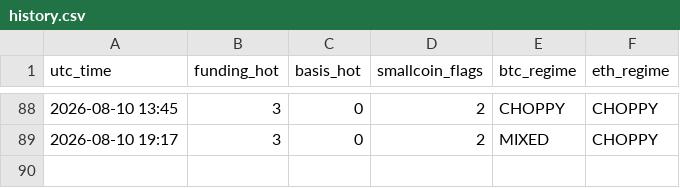
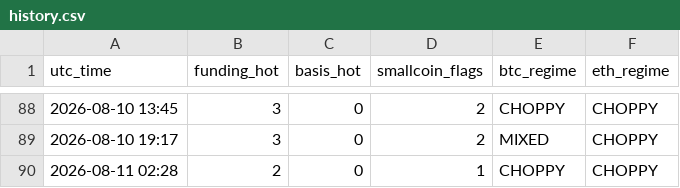
Before and after one commit to Li7wak865/pond-scanner, a CSV file: history.csv, drawn as a sheet; only a part is shown, gaps mark what is left out.

```diff
--- a/history.csv
+++ b/history.csv
@@ -89 +89,2 @@ utc_time,funding_hot,basis_hot,smallcoin_flags,btc_regime,eth_regime
 2026-08-10 19:17,3,0,2,MIXED,CHOPPY
+2026-08-11 02:28,2,0,1,CHOPPY,CHOPPY
```
Also changed, not shown: 2 other files.
